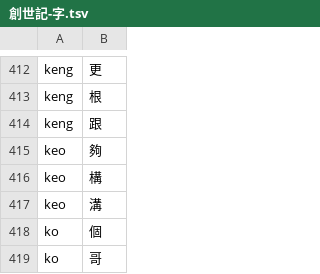
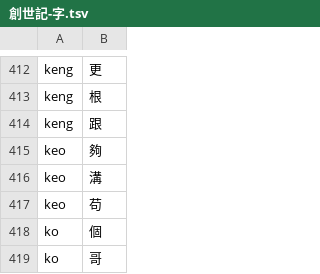
Before and after one commit to shinzoqchiuq/books-in-wu-romanization, a TSV file: tsʽông-shü-kyi-1899/創世記-字.tsv, drawn as a sheet; only a part is shown, gaps mark what is left out.

Commit message:
tsʽông-shü-kyi: chore

```diff
--- a/tsʽông-shü-kyi-1899/創世記-字.tsv
+++ b/tsʽông-shü-kyi-1899/創世記-字.tsv
@@ -415,4 +415,4 @@ keng	跟
 keo	夠
-keo	構
 keo	溝
+keo	苟
 ko	個
```
Also changed, not shown: tsʽông-shü-kyi-1899/創世記-詞.tsv, 詞.tsv, 3 other files.
